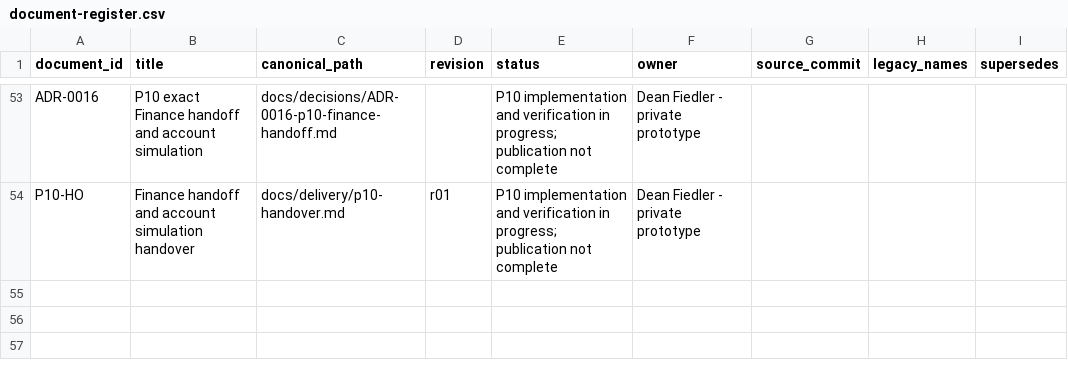
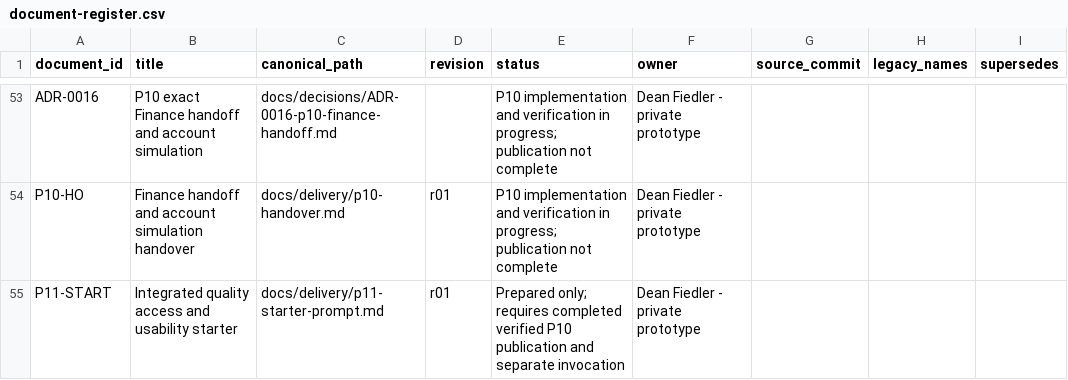
Before and after one commit to deanrfiedler-gif/powerplants-one, a CSV file: docs/standards/document-register.csv, drawn as a sheet; only a part is shown, gaps mark what is left out; the diff names each change by its address in the sheet, - before the commit and + after, or states it on an @@ line.

Commit message:
P10: verify offline privacy using its current route and prepare P11 starter

```diff
--- a/docs/standards/document-register.csv
+++ b/docs/standards/document-register.csv
+row 55: P11-START | Integrated quality access and usability starter | docs/delivery/p11-starter-prompt.md | r01 | Prepared only; requires completed verified P10 publication and separate invocation | Dean Fiedler - private prototype
```
Also changed, not shown: 3 other files.
